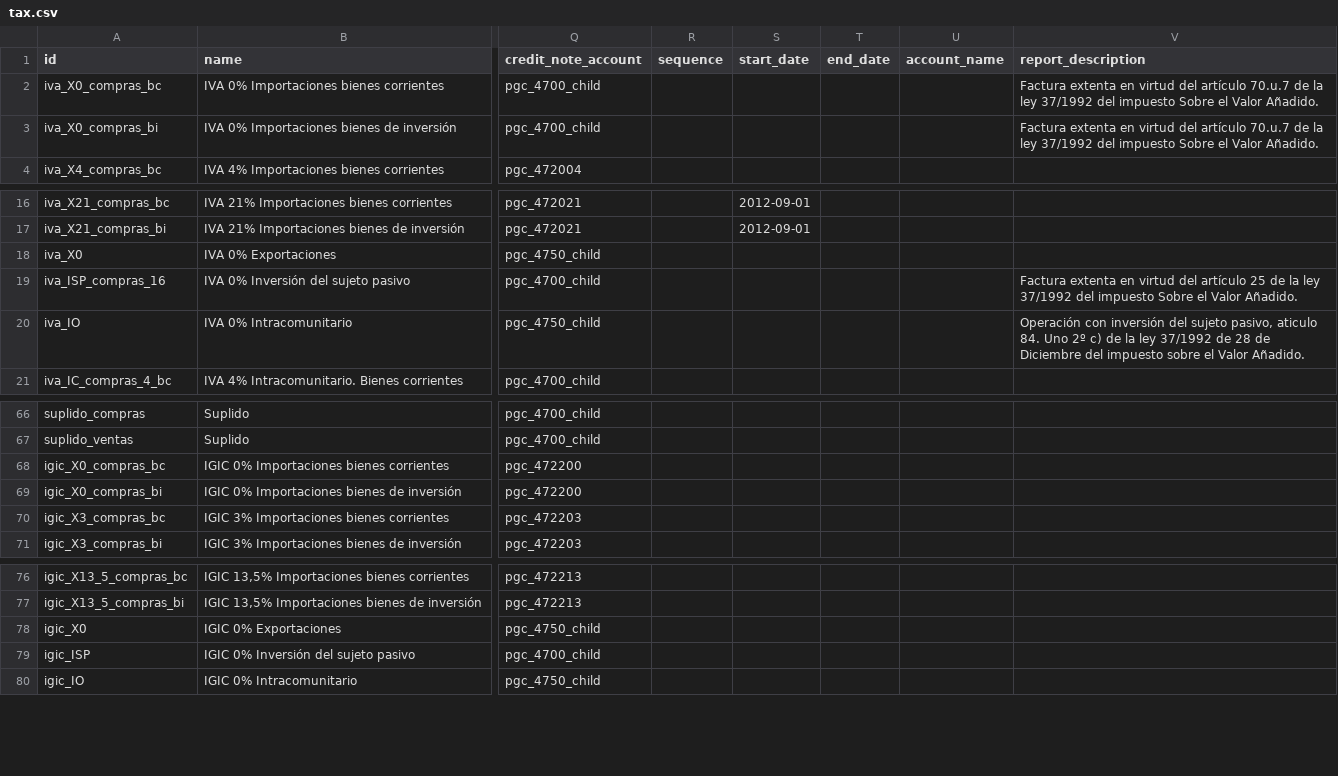
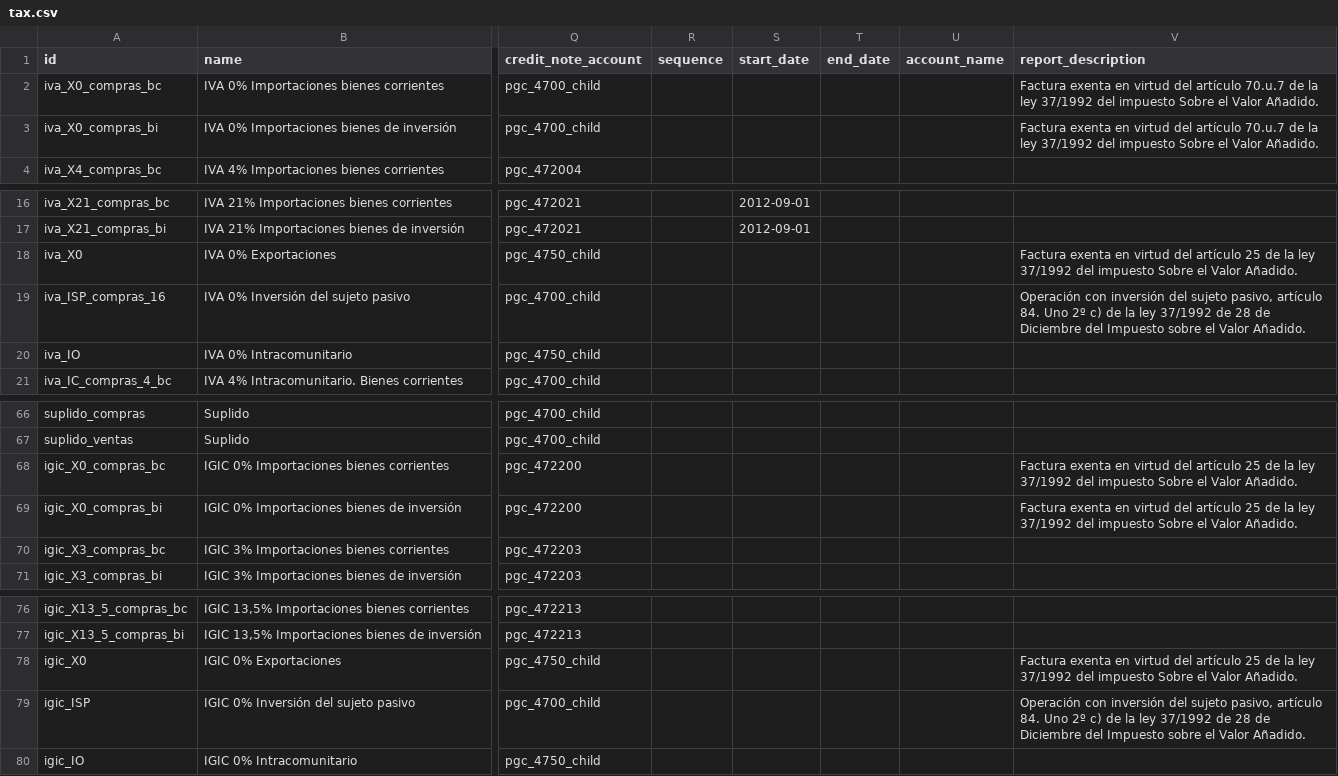
Before and after one commit to NaN-tic/tryton-account_es_csv2xml, a CSV file: tax.csv, drawn as a sheet; only a part is shown, gaps mark what is left out; the diff names each change by its address in the sheet, - before the commit and + after, or states it on an @@ line.

Commit message:
Fix tax descriptions

```diff
--- a/tax.csv
+++ b/tax.csv
-V2:V3 (report_description): Factura extenta en virtud…
+V2:V3 (report_description): Factura exenta en virtud…
-V18 (report_description): (empty)
+V18 (report_description): Factura exenta en virtud del artículo 25 de la ley 37/1992 del impuesto Sobre el Valor Añadido.
-V19 (report_description): Factura extenta en virtud del artículo 25 de la ley 37/1992 del impuesto Sobre el Valor…
+V19 (report_description): Operación con inversión del sujeto pasivo, artículo 84. Uno 2º c) de la ley 37/1992 de 28 de Diciembre del Impuesto sobre el Valor…
-V20 (report_description): Operación con inversión del sujeto pasivo, aticulo 84. Uno 2º c) de la ley 37/1992 de 28 de Diciembre del impuesto sobre el Valor Añadido.
+V20 (report_description): (empty)
-V68:V69 (report_description): (empty)
+V68:V69 (report_description): Factura exenta en virtud del artículo 25 de la ley 37/1992 del impuesto Sobre el Valor Añadido.
-V78 (report_description): (empty)
+V78 (report_description): Factura exenta en virtud del artículo 25 de la ley 37/1992 del impuesto Sobre el Valor Añadido.
-V79 (report_description): (empty)
+V79 (report_description): Operación con inversión del sujeto pasivo, artículo 84. Uno 2º c) de la ley 37/1992 de 28 de Diciembre del Impuesto sobre el Valor Añadido.
```
Also changed, not shown: tax_pymes.csv.
